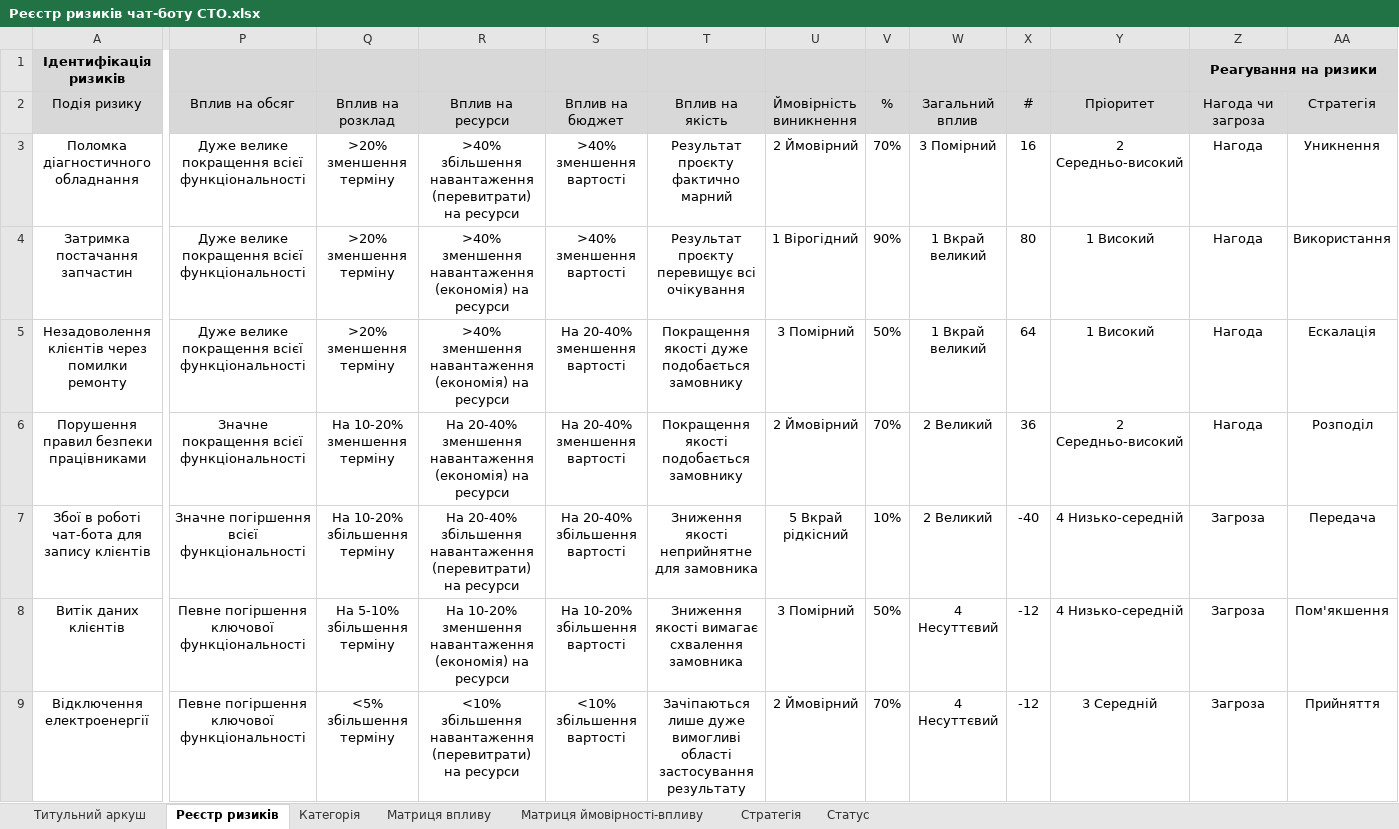
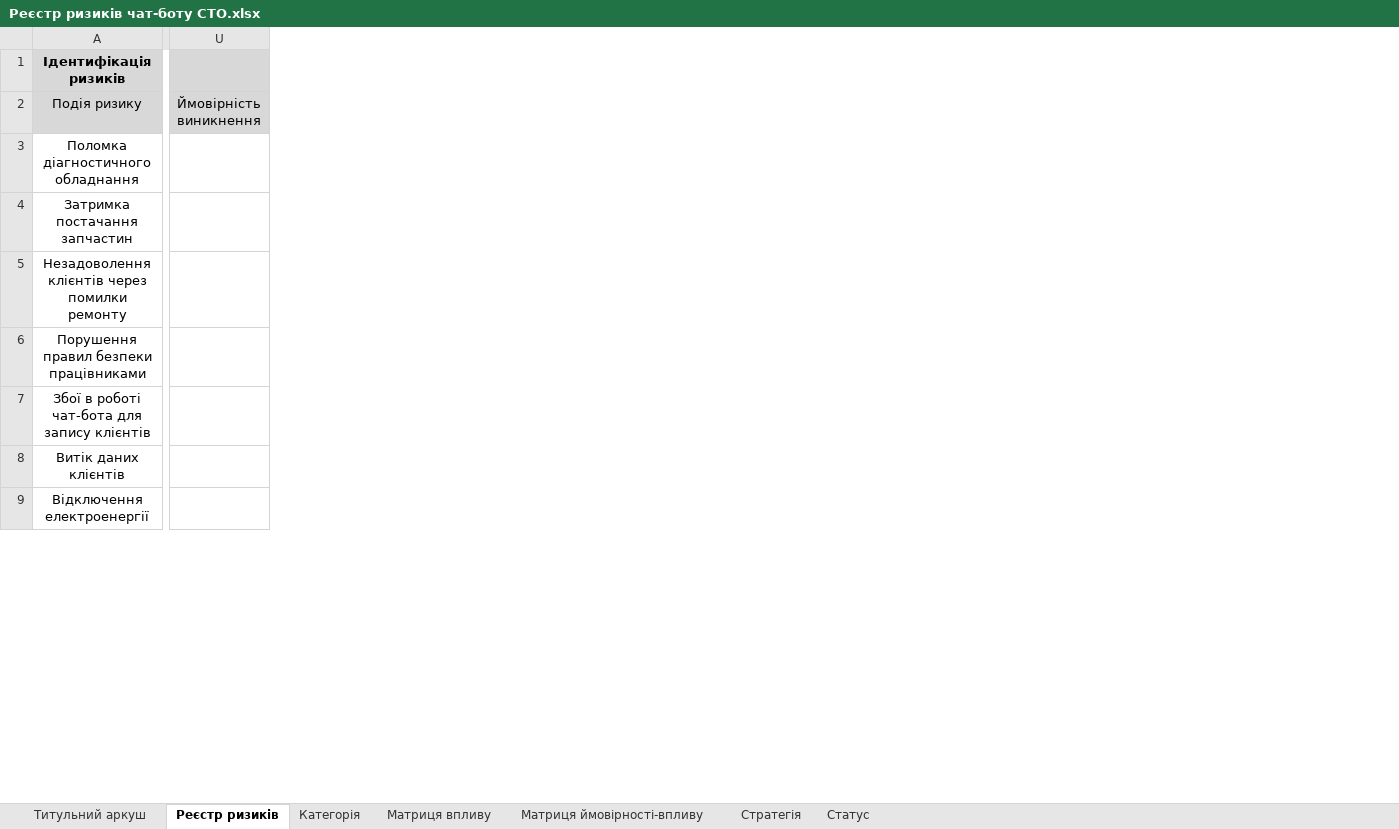
Before and after one commit to Dead-Paul/Auto-Service-Telegram-bot, an Excel workbook: Docs/Реєстр ризиків чат-боту СТО.xlsx, sheet Реєстр ризиків, drawn as a sheet; only a part is shown, gaps mark what is left out; values as stored, in another font and other column widths than the file's, no borders; conditional formats not drawn; removed rows and columns are numbered as before the commit, all else as after; the diff covers the shown part only; the diff names each change by its address in the sheet, - before the commit and + after, or states it on an @@ line.

Commit message:
Почистил бесполезные шаблоны
Если нужны примеры - смотрите у него в документации по ссылке -
https://drive.google.com/file/d/1CUvzylaBg0g7tXZthzDMID9Itwm04nWn/view

```diff
--- a/Docs/Реєстр ризиків чат-боту СТО.xlsx (sheet Реєстр ризиків)
+++ b/Docs/Реєстр ризиків чат-боту СТО.xlsx (sheet Реєстр ризиків)
@@ column P hidden, rows 2-9: Вплив на обсяг | Дуже велике покращення всієї функціональності | Дуже велике покращення всієї функціональності | Дуже велике покращення всієї функціональності | Значне покращення всієї функціональності | Значне погіршення всієї функціональності | Певне погіршення ключової функціональності | Певне погіршення ключової функціональності @@
@@ column Q hidden, rows 2-9: Вплив на розклад | >20% зменшення терміну | >20% зменшення терміну | >20% зменшення терміну | На 10-20% зменшення терміну | На 10-20% збільшення терміну | На 5-10% збільшення терміну | <5% збільшення терміну @@
@@ column R hidden, rows 2-9: Вплив на ресурси | >40% збільшення навантаження (перевитрати) на ресурси | >40% зменшення навантаження (економія) на ресурси | >40% зменшення навантаження (економія) на ресурси | На 20-40% зменшення навантаження (економія) на ресурси | На 20-40% збільшення навантаження (перевитрати) на ресурси | На 10-20% зменшення навантаження (економія) на ресурси | <10% збільшення навантаження (перевитрати) на ресурси @@
@@ column S hidden, rows 2-9: Вплив на бюджет | >40% зменшення вартості | >40% зменшення вартості | На 20-40% зменшення вартості | На 20-40% зменшення вартості | На 20-40% збільшення вартості | На 10-20% збільшення вартості | <10% збільшення вартості @@
@@ column T hidden, rows 2-9: Вплив на якість | Результат проєкту фактично марний | Результат проєкту перевищує всі очікування | Покращення якості дуже подобається замовнику | Покращення якості подобається замовнику | Зниження якості неприйнятне для замовника | Зниження якості вимагає схвалення замовника | Зачіпаються лише дуже вимогливі області застосування результату @@
-column U, rows 2-9: Ймовірність виникнення | 2 Ймовірний | 1 Вірогідний | 3 Помірний | 2 Ймовірний | 5 Вкрай рідкісний | 3 Помірний | 2 Ймовірний
-column V, rows 2-9: % | 70% | 90% | 50% | 70% | 10% | 50% | 70%
-column W, rows 2-9: Загальний вплив | 3 Помірний | 1 Вкрай великий | 1 Вкрай великий | 2 Великий | 2 Великий | 4 Несуттєвий | 4 Несуттєвий
-column X, rows 2-9: # | 16 | 80 | 64 | 36 | -40 | -12 | -12
-column Y, rows 2-9: Пріоритет | 2 Середньо-високий | 1 Високий | 1 Високий | 2 Середньо-високий | 4 Низько-середній | 4 Низько-середній | 3 Середній
-column Z (Реагування на ризики), rows 2-9: Нагода чи загроза | Нагода | Нагода | Нагода | Нагода | Загроза | Загроза | Загроза
-column AA, rows 2-9: Стратегія | Уникнення | Використання | Ескалація | Розподіл | Передача | Пом'якшення | Прийняття
+column U, row 2: Ймовірність виникнення
```
Also changed, not shown: 8 added columns, 2 removed columns and 4 edited cells elsewhere in this sheet.
